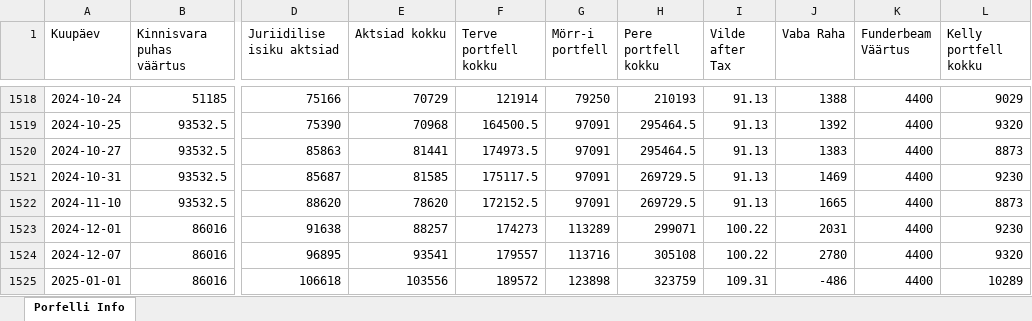
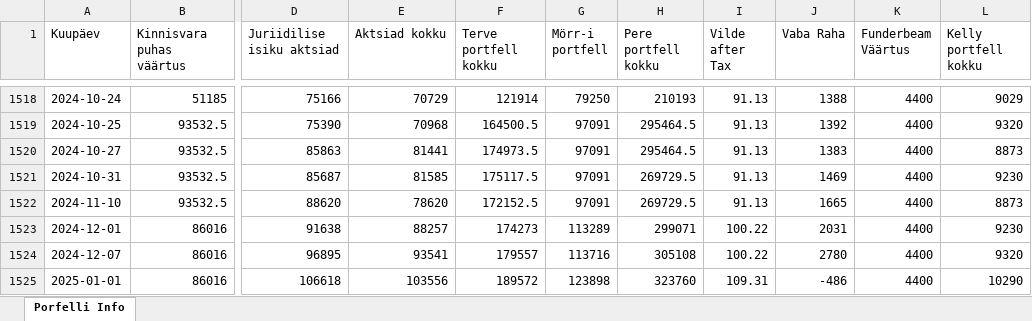
Before and after one commit to ValmeI/Portfolio_calculator, an Excel workbook: Portfell.xlsx, sheet Porfelli Info, drawn as a sheet; only a part is shown, gaps mark what is left out; values as stored, in another font and other column widths than the file's, no borders; the diff names each change by its address in the sheet, - before the commit and + after, or states it on an @@ line.

```diff
--- a/Portfell.xlsx (sheet Porfelli Info)
+++ b/Portfell.xlsx (sheet Porfelli Info)
-H1525 (Pere portfell kokku): 323759
+H1525 (Pere portfell kokku): 323760
-L1525 (Kelly portfell kokku): 10289
+L1525 (Kelly portfell kokku): 10290
```
Also changed, not shown: 8 other files.
